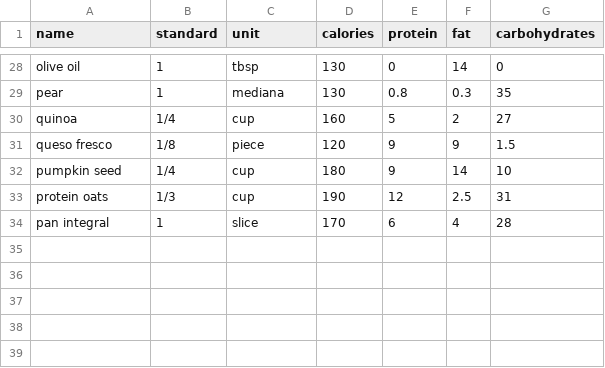
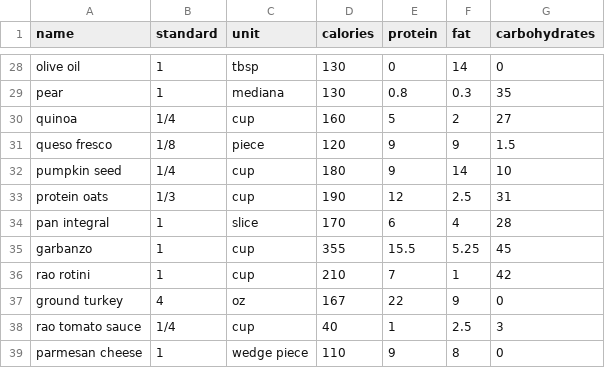
Before and after one commit to laplace5589/calorie_tracker, a CSV file: ingredients.csv, drawn as a sheet; only a part is shown, gaps mark what is left out.

```diff
--- a/ingredients.csv
+++ b/ingredients.csv
@@ -34 +34,6 @@ protein oats, 1/3, cup, 190, 12, 2.5, 31
 pan integral, 1, slice, 170, 6, 4, 28
+garbanzo, 1, cup, 355, 15.5, 5.25, 45
+rao rotini, 1, cup, 210, 7, 1, 42
+ground turkey, 4, oz, 167, 22, 9, 0
+rao tomato sauce, 1/4, cup, 40, 1, 2.5, 3
+parmesan cheese, 1, wedge piece, 110, 9, 8, 0
```
Also changed, not shown: foods.csv, 3 other files.
